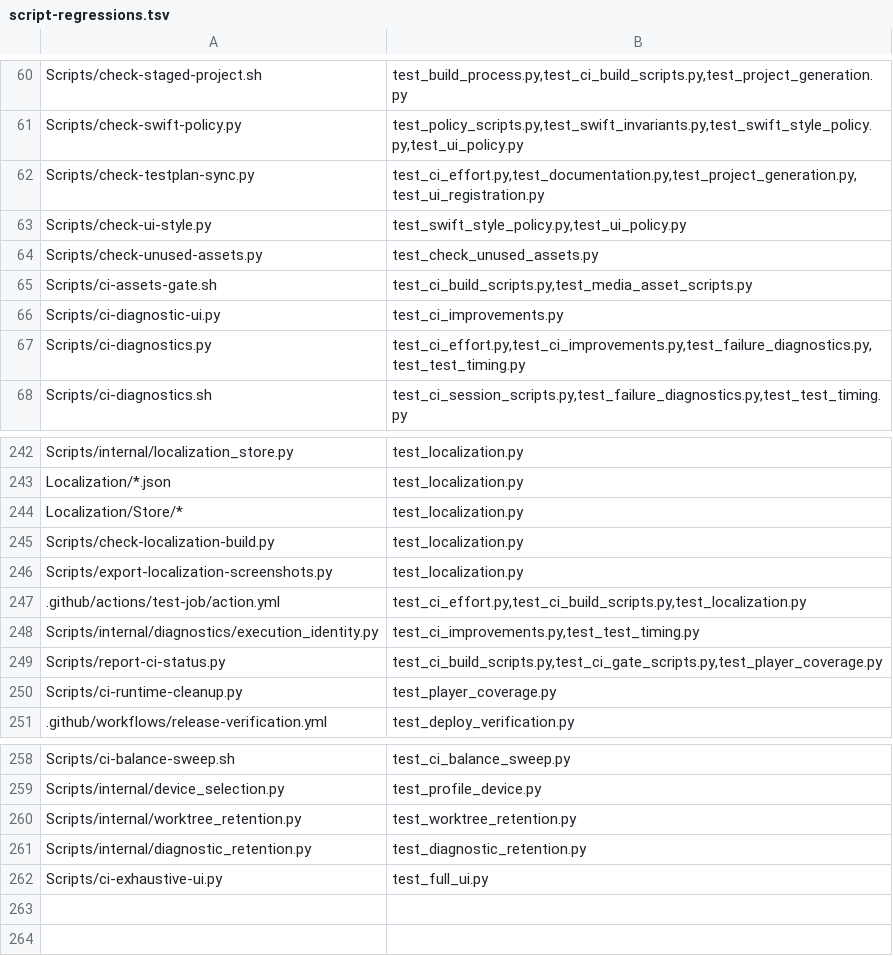
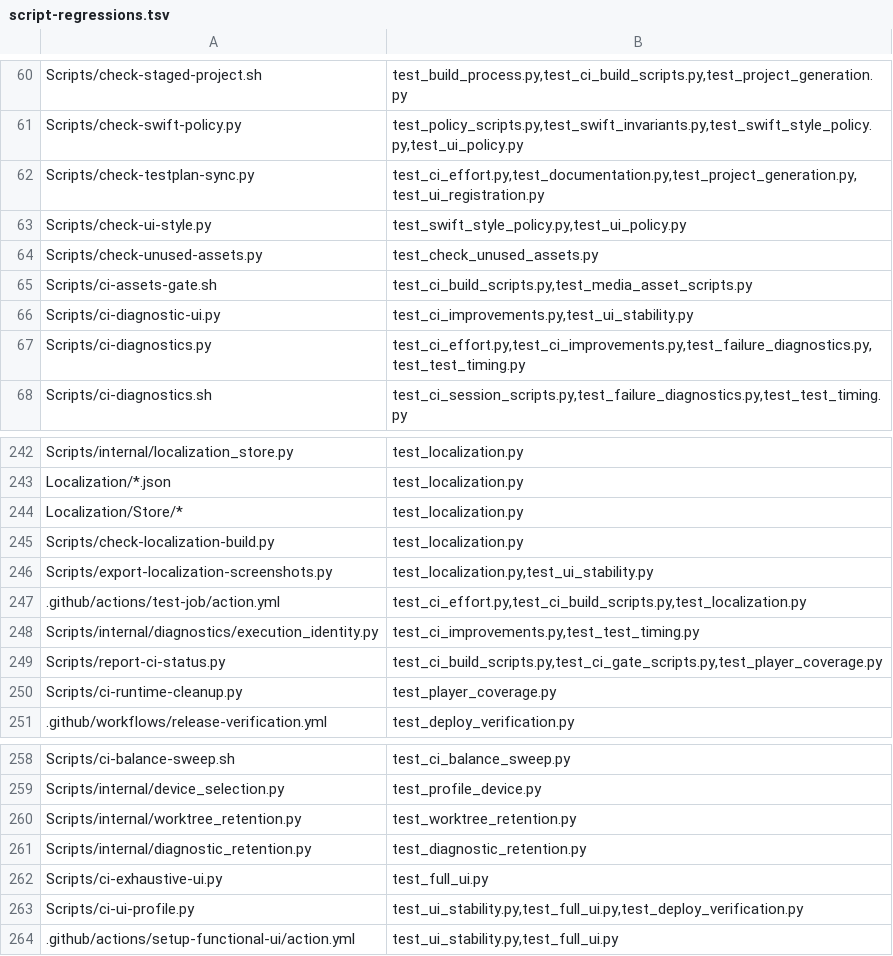
Before and after one commit to Talyen/Trinket, a TSV file: Scripts/config/script-regressions.tsv, drawn as a sheet; only a part is shown, gaps mark what is left out.

Commit message:
Stabilize functional CI on the qualified free-runner runtime

```diff
--- a/Scripts/config/script-regressions.tsv
+++ b/Scripts/config/script-regressions.tsv
@@ -65,3 +65,3 @@ Scripts/check-unused-assets.py	test_check_unused_assets.py
 Scripts/ci-assets-gate.sh	test_ci_build_scripts.py,test_media_asset_scripts.py
-Scripts/ci-diagnostic-ui.py	test_ci_improvements.py
+Scripts/ci-diagnostic-ui.py	test_ci_improvements.py,test_ui_stability.py
 Scripts/ci-diagnostics.py	test_ci_effort.py,test_ci_improvements.py,test_failure_diagnostics.py,test_test_timing.py
@@ -245,3 +245,3 @@ Localization/Store/*	test_localization.py
 Scripts/check-localization-build.py	test_localization.py
-Scripts/export-localization-screenshots.py	test_localization.py
+Scripts/export-localization-screenshots.py	test_localization.py,test_ui_stability.py
 .github/actions/test-job/action.yml	test_ci_effort.py,test_ci_build_scripts.py,test_localization.py
@@ -262 +262,3 @@ Scripts/internal/diagnostic_retention.py	test_diagnostic_retention.py
 Scripts/ci-exhaustive-ui.py	test_full_ui.py
+Scripts/ci-ui-profile.py	test_ui_stability.py,test_full_ui.py,test_deploy_verification.py
+.github/actions/setup-functional-ui/action.yml	test_ui_stability.py,test_full_ui.py
```
Also changed, not shown: 25 other files.
